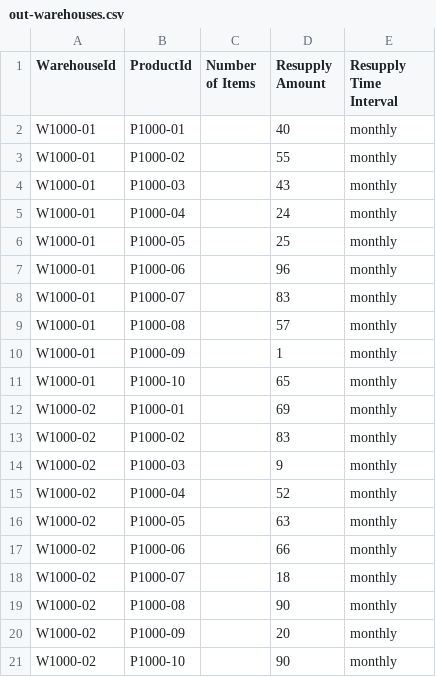
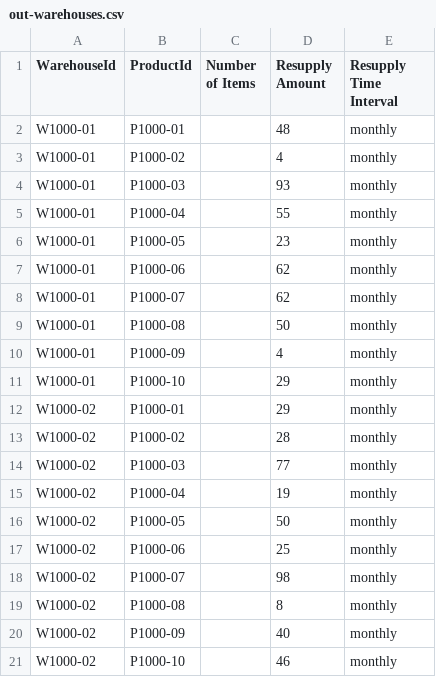
Before and after one commit to rhagarty/ca-assets, a CSV file: data/out-warehouses.csv, drawn as a sheet.

```diff
--- a/data/out-warehouses.csv
+++ b/data/out-warehouses.csv
@@ -1,21 +1,21 @@
 WarehouseId,ProductId,Number of Items,Resupply Amount,Resupply Time Interval
-W1000-01,P1000-01,,40,monthly
-W1000-01,P1000-02,,55,monthly
-W1000-01,P1000-03,,43,monthly
-W1000-01,P1000-04,,24,monthly
-W1000-01,P1000-05,,25,monthly
-W1000-01,P1000-06,,96,monthly
-W1000-01,P1000-07,,83,monthly
-W1000-01,P1000-08,,57,monthly
-W1000-01,P1000-09,,1,monthly
-W1000-01,P1000-10,,65,monthly
-W1000-02,P1000-01,,69,monthly
-W1000-02,P1000-02,,83,monthly
-W1000-02,P1000-03,,9,monthly
-W1000-02,P1000-04,,52,monthly
-W1000-02,P1000-05,,63,monthly
-W1000-02,P1000-06,,66,monthly
-W1000-02,P1000-07,,18,monthly
-W1000-02,P1000-08,,90,monthly
-W1000-02,P1000-09,,20,monthly
-W1000-02,P1000-10,,90,monthly
+W1000-01,P1000-01,,48,monthly
+W1000-01,P1000-02,,4,monthly
+W1000-01,P1000-03,,93,monthly
+W1000-01,P1000-04,,55,monthly
+W1000-01,P1000-05,,23,monthly
+W1000-01,P1000-06,,62,monthly
+W1000-01,P1000-07,,62,monthly
+W1000-01,P1000-08,,50,monthly
+W1000-01,P1000-09,,4,monthly
+W1000-01,P1000-10,,29,monthly
+W1000-02,P1000-01,,29,monthly
+W1000-02,P1000-02,,28,monthly
+W1000-02,P1000-03,,77,monthly
+W1000-02,P1000-04,,19,monthly
+W1000-02,P1000-05,,50,monthly
+W1000-02,P1000-06,,25,monthly
+W1000-02,P1000-07,,98,monthly
+W1000-02,P1000-08,,8,monthly
+W1000-02,P1000-09,,40,monthly
+W1000-02,P1000-10,,46,monthly
```
Also changed, not shown: data/out-orders.csv, 2 other files.
